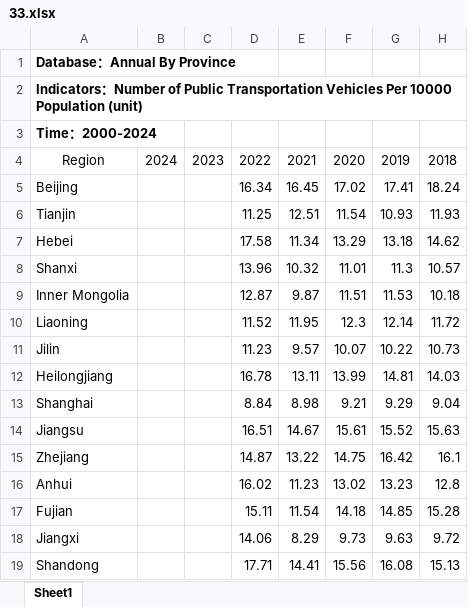
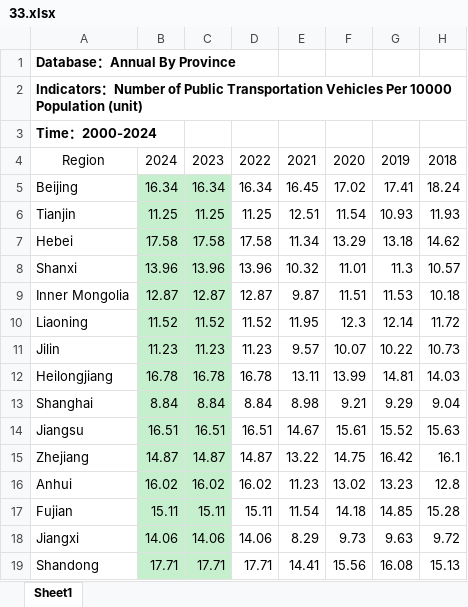
Before and after one commit to Settara/china-public-sector-performance, an Excel workbook: 33_public_transport/33.xlsx, sheet Sheet1, drawn as a sheet; only a part is shown; values as stored, in another font and other column widths than the file's, no borders; the diff covers the shown part only; the diff names each change by its address in the sheet, - before the commit and + after, or states it on an @@ line.

```diff
--- a/33_public_transport/33.xlsx (sheet Sheet1)
+++ b/33_public_transport/33.xlsx (sheet Sheet1)
-B5: (empty)
+B5: 16.34
-B5:C19 fill: none
+B5:C19 fill: #C6EFCE
-C5: (empty)
+C5: 16.34
-B6: (empty)
+B6: 11.25
-C6: (empty)
+C6: 11.25
-B7: (empty)
+B7: 17.58
-C7: (empty)
+C7: 17.58
-B8: (empty)
+B8: 13.96
-C8: (empty)
+C8: 13.96
-B9: (empty)
+B9: 12.87
-C9: (empty)
+C9: 12.87
-B10: (empty)
+B10: 11.52
-C10: (empty)
+C10: 11.52
-B11: (empty)
+B11: 11.23
-C11: (empty)
+C11: 11.23
-B12: (empty)
+B12: 16.78
-C12: (empty)
+C12: 16.78
-B13: (empty)
+B13: 8.84
-C13: (empty)
+C13: 8.84
-B14: (empty)
+B14: 16.51
-C14: (empty)
+C14: 16.51
-B15: (empty)
+B15: 14.87
-C15: (empty)
+C15: 14.87
-B16: (empty)
+B16: 16.02
-C16: (empty)
+C16: 16.02
-B17: (empty)
+B17: 15.11
-C17: (empty)
+C17: 15.11
-B18: (empty)
+B18: 14.06
-C18: (empty)
+C18: 14.06
-B19: (empty)
+B19: 17.71
-C19: (empty)
+C19: 17.71
```
Also changed, not shown: 32 edited cells and cell formats elsewhere in this sheet, 04_fiber/4.xlsx, 18_gas/18.xlsx, 15 other files.
